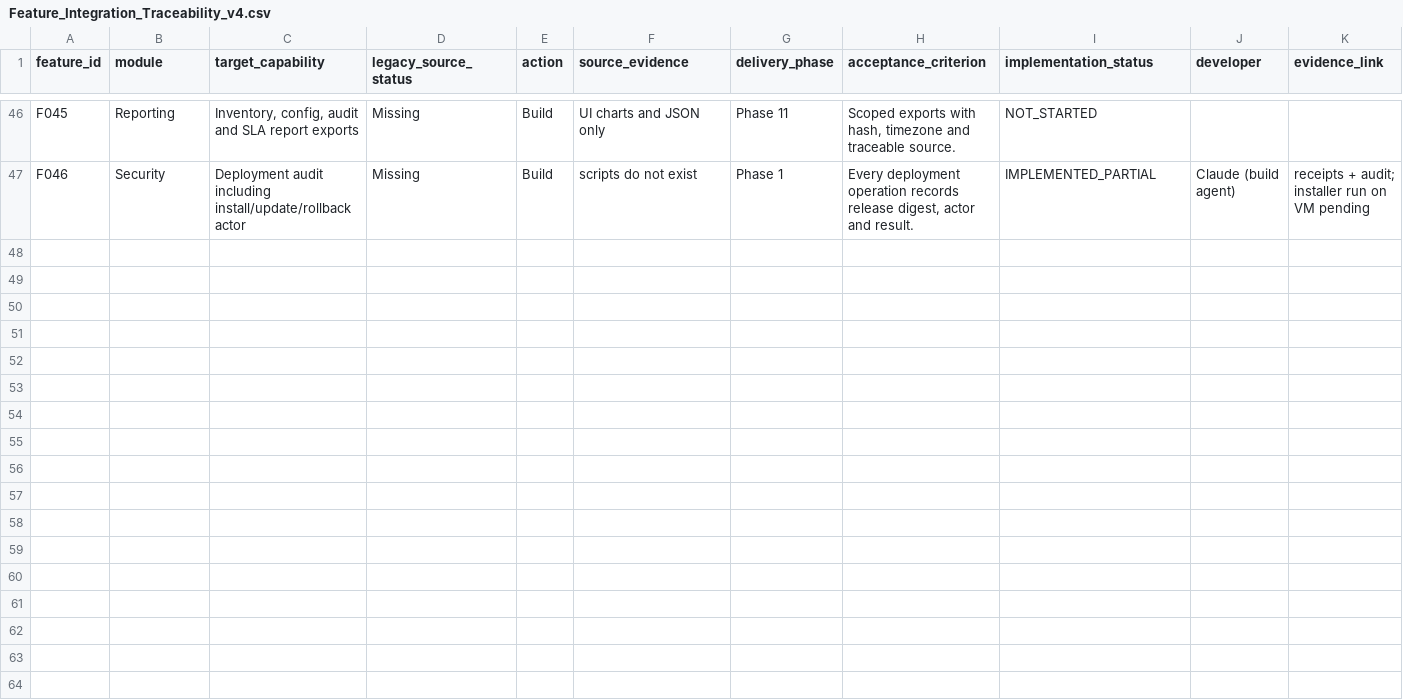
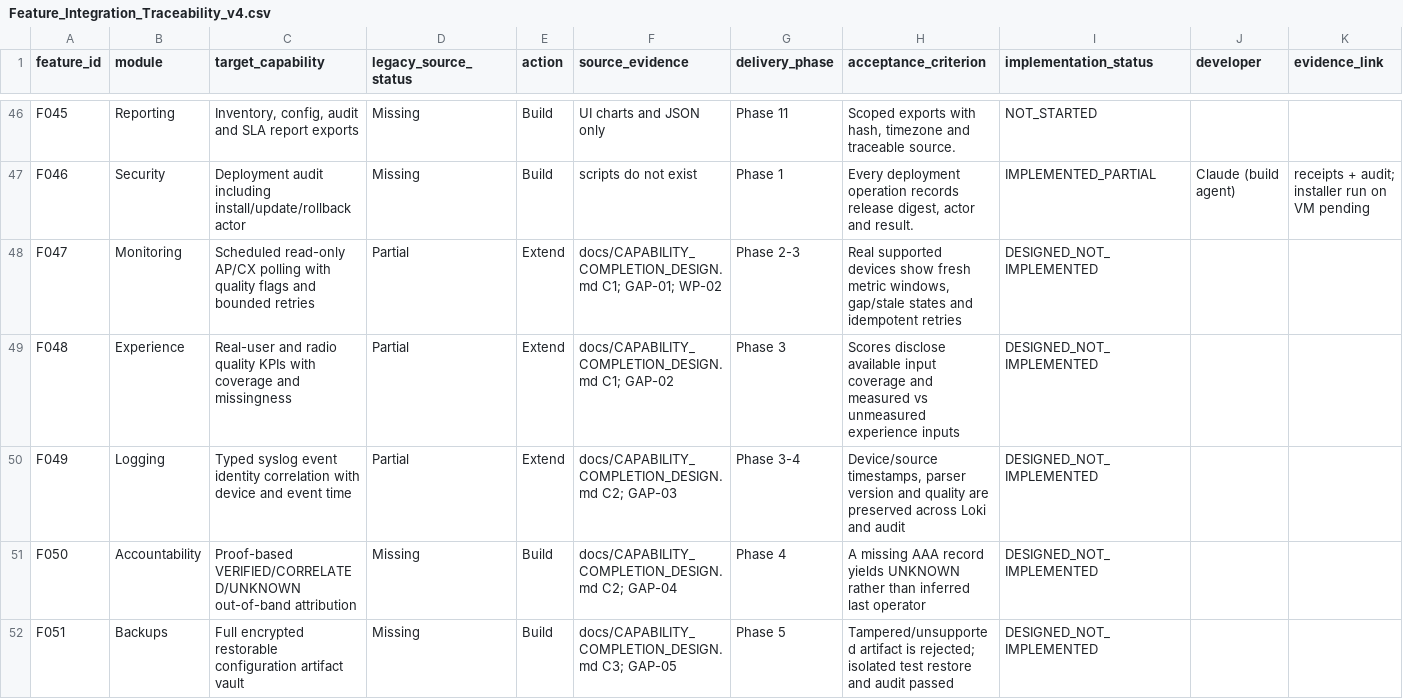
Before and after one commit to nigelebrown/NetworkManager3, a CSV file: docs/Feature_Integration_Traceability_v4.csv, drawn as a sheet; only a part is shown, gaps mark what is left out; the diff covers the shown part only; the diff names each change by its address in the sheet, - before the commit and + after, or states it on an @@ line.

Commit message:
docs(traceability): register 18 missing-capability design slices F047-F064 as unimplemented

```diff
--- a/docs/Feature_Integration_Traceability_v4.csv
+++ b/docs/Feature_Integration_Traceability_v4.csv
+row 48: F047 | Monitoring | Scheduled read-only AP/CX polling with quality flags and bounded retries | Partial | Extend | docs/CAPABILITY_COMPLETION_DESIGN.md C1; GAP-01; WP-02 | Phase 2-3 | Real supported devices show fresh metric windows, gap/stale states and idempotent retries | DESIGNED_NOT_IMPLEMENTED
+row 49: F048 | Experience | Real-user and radio quality KPIs with coverage and missingness | Partial | Extend | docs/CAPABILITY_COMPLETION_DESIGN.md C1; GAP-02 | Phase 3 | Scores disclose available input coverage and measured vs unmeasured experience inputs | DESIGNED_NOT_IMPLEMENTED
+row 50: F049 | Logging | Typed syslog event identity correlation with device and event time | Partial | Extend | docs/CAPABILITY_COMPLETION_DESIGN.md C2; GAP-03 | Phase 3-4 | Device/source timestamps, parser version and quality are preserved across Loki and audit | DESIGNED_NOT_IMPLEMENTED
+row 51: F050 | Accountability | Proof-based VERIFIED/CORRELATED/UNKNOWN out-of-band attribution | Missing | Build | docs/CAPABILITY_COMPLETION_DESIGN.md C2; GAP-04 | Phase 4 | A missing AAA record yields UNKNOWN rather than inferred last operator | DESIGNED_NOT_IMPLEMENTED
+row 52: F051 | Backups | Full encrypted restorable configuration artifact vault | Missing | Build | docs/CAPABILITY_COMPLETION_DESIGN.md C3; GAP-05 | Phase 5 | Tampered/unsupported artifact is rejected; isolated test restore and audit passed | DESIGNED_NOT_IMPLEMENTED
```
Also changed, not shown: 13 added rows elsewhere in this file.
